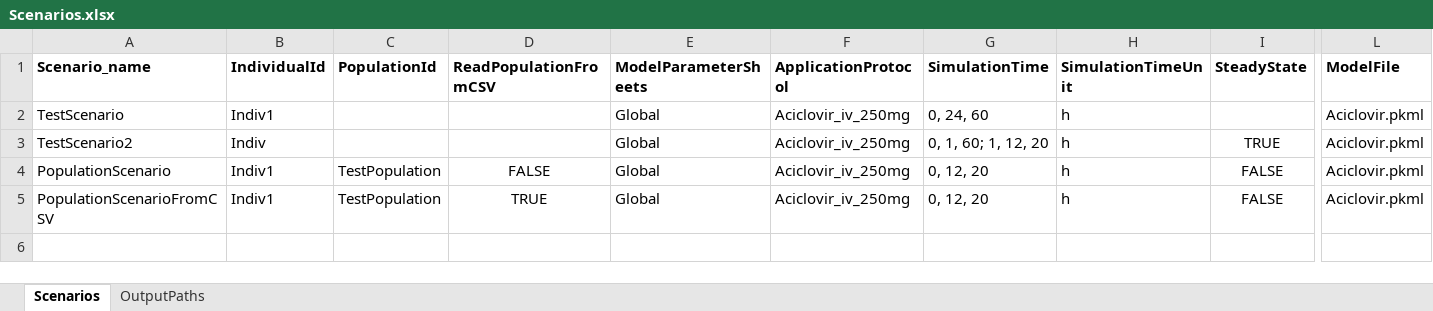
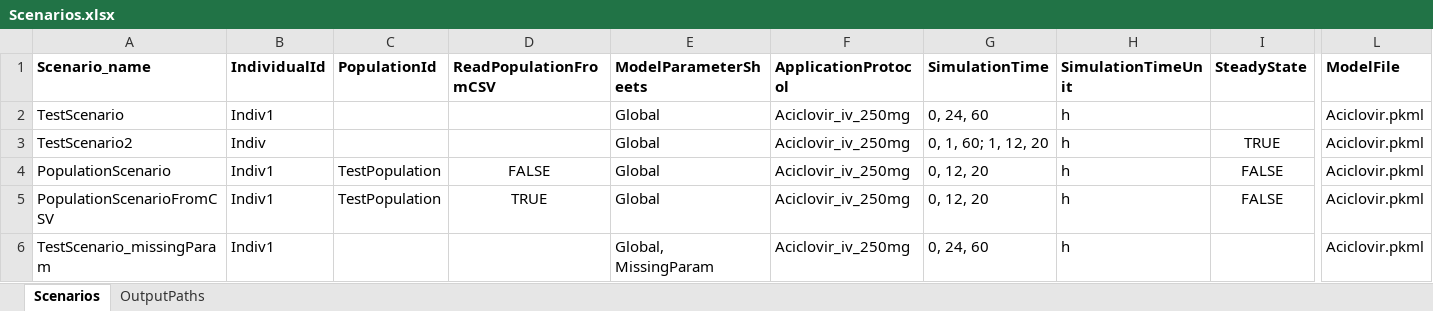
Before and after one commit to esqLABS/esqlabsR, an Excel workbook: inst/extdata/examples/TestProject/Parameters/Scenarios.xlsx, sheet Scenarios, drawn as a sheet; only a part is shown, gaps mark what is left out; values as stored, in another font and other column widths than the file's, no borders; rows hold the shown columns only; the diff names each change by its address in the sheet, - before the commit and + after, or states it on an @@ line.

```diff
--- a/inst/extdata/examples/TestProject/Parameters/Scenarios.xlsx (sheet Scenarios)
+++ b/inst/extdata/examples/TestProject/Parameters/Scenarios.xlsx (sheet Scenarios)
+row 6: TestScenario_missingParam | Indiv1 |  |  | Global, MissingParam | Aciclovir_iv_250mg | 0, 24, 60 | h |  | Aciclovir.pkml
```
Also changed, not shown: inst/extdata/examples/TestProject/Parameters/ModelParameters.xlsx, 1 other file.
